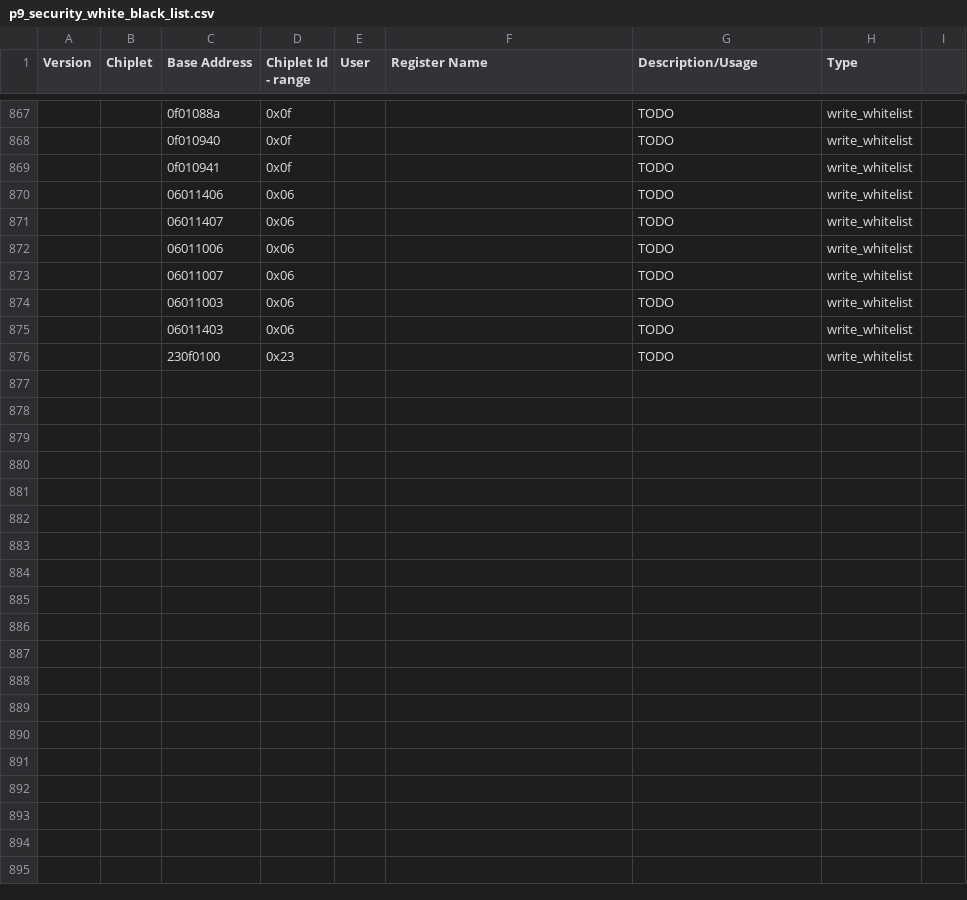
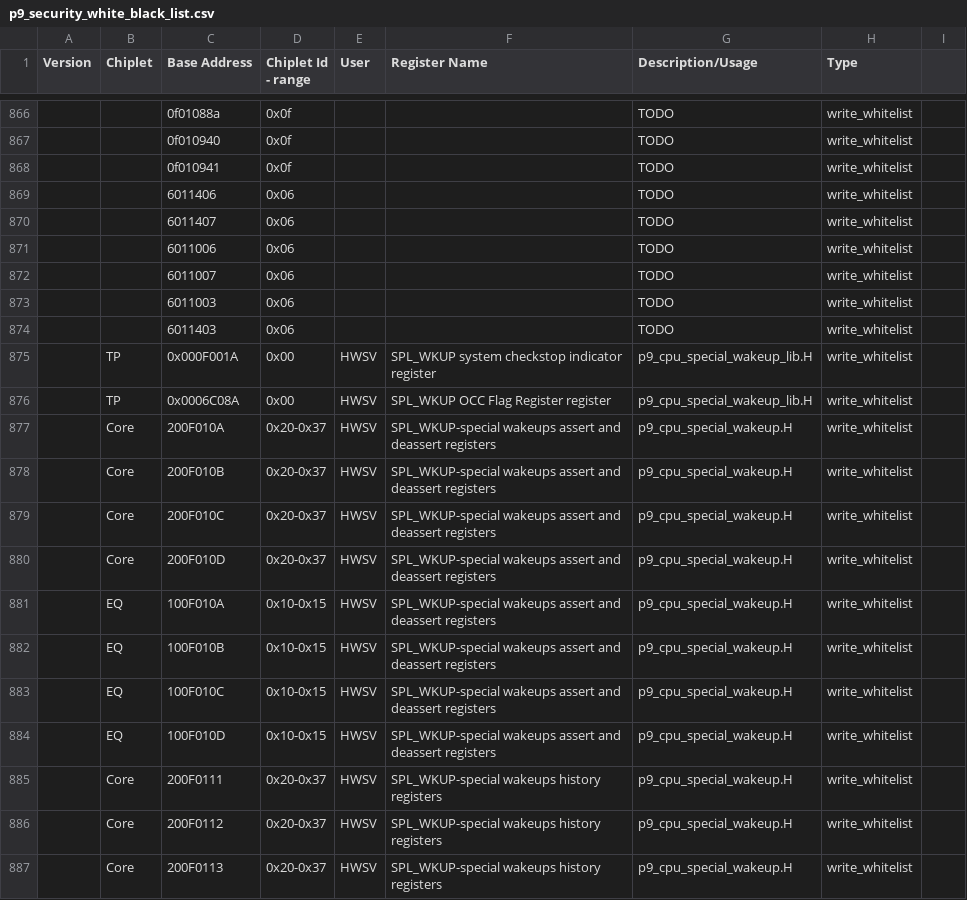
Before and after one commit to open-power/sbe, a CSV file: src/import/chips/p9/security/p9_security_white_black_list.csv, drawn as a sheet; only a part is shown, gaps mark what is left out; the diff covers the shown part only.

Commit message:
HWSV whitelist registers addition
Special wakeup registers

Change-Id: I66f433fb118b53c8db6f99f5d6c2f409aeb4fdc3
Reviewed-on: http://ralgit01.raleigh.ibm.com/gerrit1/46739
Reviewed-by: Srikantha S. Meesala <srikantha@in.ibm.com>
Tested-by: FSP CI Jenkins <fsp-CI-jenkins+hostboot@us.ibm.com>
Tested-by: Jenkins Server <pfd-jenkins+hostboot@us.ibm.com>
Tested-by: PPE CI <ppe-ci+hostboot@us.ibm.com>
Reviewed-by: SANTOSH BALASUBRAMANIAN <sbalasub@in.ibm.com>
Reviewed-by: Jennifer A. Stofer <stofer@us.ibm.com>
Reviewed-on: http://ralgit01.raleigh.ibm.com/gerrit1/46773
Reviewed-by: Sachin Gupta <sgupta2m@in.ibm.com>

```diff
--- a/src/import/chips/p9/security/p9_security_white_black_list.csv
+++ b/src/import/chips/p9/security/p9_security_white_black_list.csv
@@ -870,7 +869,19 @@ Version,Chiplet,Base Address,Chiplet Id - range,User,Register Name,Description/U
-,,06011406,0x06,,,TODO,write_whitelist
-,,06011407,0x06,,,TODO,write_whitelist
-,,06011006,0x06,,,TODO,write_whitelist
-,,06011007,0x06,,,TODO,write_whitelist
-,,06011003,0x06,,,TODO,write_whitelist
-,,06011403,0x06,,,TODO,write_whitelist
-,,230f0100,0x23,,,TODO,write_whitelist
+,,6011406,0x06,,,TODO,write_whitelist,
+,,6011407,0x06,,,TODO,write_whitelist,
+,,6011006,0x06,,,TODO,write_whitelist,
+,,6011007,0x06,,,TODO,write_whitelist,
+,,6011003,0x06,,,TODO,write_whitelist,
+,,6011403,0x06,,,TODO,write_whitelist,
+,TP,0x000F001A, 0x00, HWSV, SPL_WKUP system checkstop indicator register,p9_cpu_special_wakeup_lib.H,write_whitelist,
+,TP,0x0006C08A, 0x00, HWSV, SPL_WKUP OCC Flag Register register,p9_cpu_special_wakeup_lib.H,write_whitelist,
+,Core,200F010A,0x20-0x37,HWSV,  SPL_WKUP-special wakeups assert and deassert registers, p9_cpu_special_wakeup.H, write_whitelist,
+,Core,200F010B,0x20-0x37,HWSV,  SPL_WKUP-special wakeups assert and deassert registers, p9_cpu_special_wakeup.H, write_whitelist,
+,Core,200F010C,0x20-0x37,HWSV,  SPL_WKUP-special wakeups assert and deassert registers, p9_cpu_special_wakeup.H, write_whitelist,
+,Core,200F010D,0x20-0x37,HWSV,  SPL_WKUP-special wakeups assert and deassert registers, p9_cpu_special_wakeup.H, write_whitelist,
+,EQ,100F010A,0x10-0x15,HWSV,  SPL_WKUP-special wakeups assert and deassert registers, p9_cpu_special_wakeup.H, write_whitelist,
+,EQ,100F010B,0x10-0x15,HWSV,  SPL_WKUP-special wakeups assert and deassert registers, p9_cpu_special_wakeup.H, write_whitelist,
+,EQ,100F010C,0x10-0x15,HWSV,  SPL_WKUP-special wakeups assert and deassert registers, p9_cpu_special_wakeup.H, write_whitelist,
+,EQ,100F010D,0x10-0x15,HWSV,  SPL_WKUP-special wakeups assert and deassert registers, p9_cpu_special_wakeup.H, write_whitelist,
+,Core,200F0111,0x20-0x37,HWSV,  SPL_WKUP-special wakeups history registers, p9_cpu_special_wakeup.H, write_whitelist,
+,Core,200F0112,0x20-0x37,HWSV,  SPL_WKUP-special wakeups history registers, p9_cpu_special_wakeup.H, write_whitelist,
+,Core,200F0113,0x20-0x37,HWSV,  SPL_WKUP-special wakeups history registers, p9_cpu_special_wakeup.H, write_whitelist,
```
Also changed, not shown: 9 added rows, 1 removed row and 23 edited cells elsewhere in this file.
